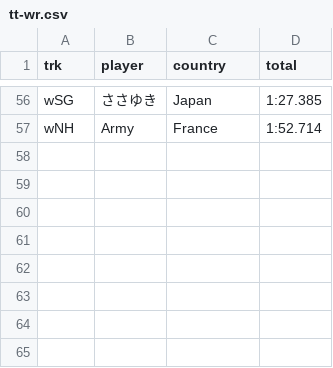
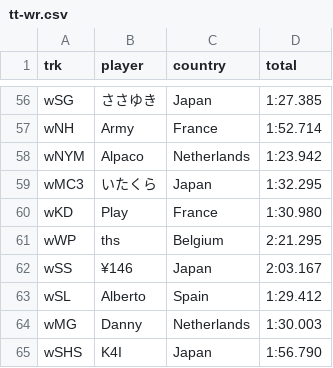
Before and after one commit to sj-io/sarahFYI-rmd, a CSV file: _data/tt-wr.csv, drawn as a sheet; only a part is shown, gaps mark what is left out; the diff names each change by its address in the sheet, - before the commit and + after, or states it on an @@ line.

```diff
--- a/_data/tt-wr.csv
+++ b/_data/tt-wr.csv
+row 58: wNYM | Alpaco | Netherlands | 1:23.942
+row 59: wMC3 | いたくら | Japan | 1:32.295
+row 60: wKD | Play | France | 1:30.980
+row 61: wWP | ths | Belgium | 2:21.295
+row 62: wSS | ¥146 | Japan | 2:03.167
+row 63: wSL | Alberto | Spain | 1:29.412
+row 64: wMG | Danny | Netherlands | 1:30.003
+row 65: wSHS | K4I | Japan | 1:56.790
```
Also changed, not shown: _data/time-trials.csv, _data/track-abbr.csv, 2 other files.
